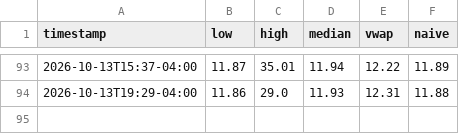
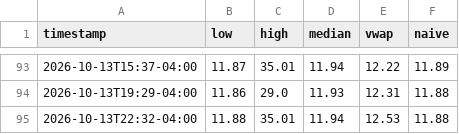
Before and after one commit to maugoodboy/dolares-bo, a CSV file: binance/compra.csv, drawn as a sheet; only a part is shown, gaps mark what is left out; the diff names each change by its address in the sheet, - before the commit and + after, or states it on an @@ line.

```diff
--- a/binance/compra.csv
+++ b/binance/compra.csv
+row 95: 2026-10-13T22:32-04:00 | 11.88 | 35.01 | 11.94 | 12.53 | 11.88
```
Also changed, not shown: binance/compra_mercado.csv, binance/venta.csv, 1 other file.
